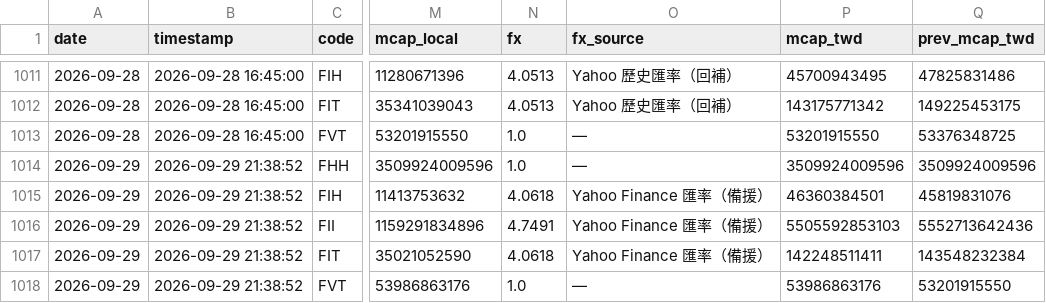
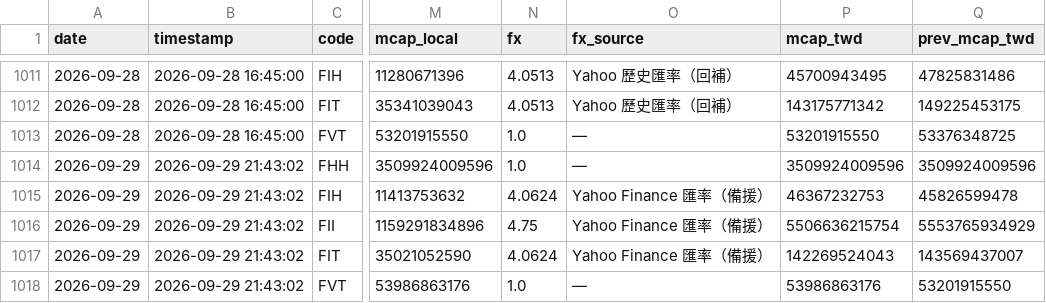
Before and after one commit to ctwu2012-Timwu/group-marketcap, a CSV file: data/history.csv, drawn as a sheet; only a part is shown, gaps mark what is left out; the diff names each change by its address in the sheet, - before the commit and + after, or states it on an @@ line.

```diff
--- a/data/history.csv
+++ b/data/history.csv
-B1014:B1018 (timestamp): 2026-09-29 21:38:52
+B1014:B1018 (timestamp): 2026-09-29 21:43:02
-N1015 (fx): 4.0618
+N1015 (fx): 4.0624
-P1015 (mcap_twd): 46360384501
+P1015 (mcap_twd): 46367232753
-Q1015 (prev_mcap_twd): 45819831076
+Q1015 (prev_mcap_twd): 45826599478
-N1016 (fx): 4.7491
+N1016 (fx): 4.75
-P1016 (mcap_twd): 5505592853103
+P1016 (mcap_twd): 5506636215754
-Q1016 (prev_mcap_twd): 5552713642436
+Q1016 (prev_mcap_twd): 5553765934929
-N1017 (fx): 4.0618
+N1017 (fx): 4.0624
-P1017 (mcap_twd): 142248511411
+P1017 (mcap_twd): 142269524043
-Q1017 (prev_mcap_twd): 143548232384
+Q1017 (prev_mcap_twd): 143569437007
```
Also changed, not shown: 3 other files.
